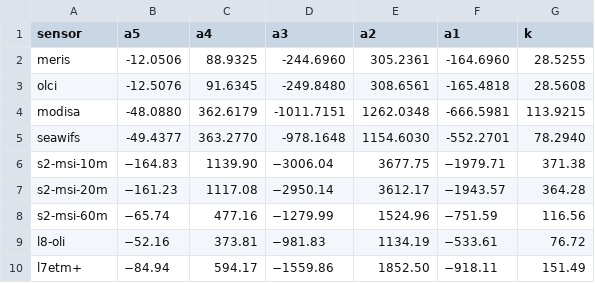
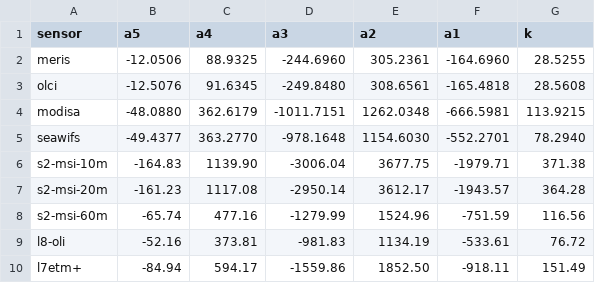
Before and after one commit to CefasRepRes/FUME, a CSV file: data/sensor_hue_corr_WW2018.csv, drawn as a sheet.

Commit message:
fix - sign in data file

```diff
--- a/data/sensor_hue_corr_WW2018.csv
+++ b/data/sensor_hue_corr_WW2018.csv
@@ -5,6 +5,6 @@ modisa,    -48.0880, 362.6179,-1011.7151,1262.0348, -666.5981, 113.9215
 seawifs,   -49.4377, 363.2770,-978.1648, 1154.6030, -552.2701, 78.2940
-s2-msi-10m,−164.83,  1139.90, −3006.04,  3677.75,   −1979.71,  371.38
-s2-msi-20m,−161.23,  1117.08, −2950.14,  3612.17,   −1943.57,  364.28
-s2-msi-60m,−65.74,   477.16,  −1279.99,  1524.96,   −751.59,   116.56
-l8-oli,    −52.16,   373.81,  −981.83,   1134.19,   −533.61,   76.72
-l7etm+,    −84.94,   594.17,  −1559.86,  1852.50,   −918.11,   151.49
+s2-msi-10m,-164.83,  1139.90, -3006.04,  3677.75,   -1979.71,  371.38
+s2-msi-20m,-161.23,  1117.08, -2950.14,  3612.17,   -1943.57,  364.28
+s2-msi-60m,-65.74,   477.16,  -1279.99,  1524.96,   -751.59,   116.56
+l8-oli,    -52.16,   373.81,  -981.83,   1134.19,   -533.61,   76.72
+l7etm+,    -84.94,   594.17,  -1559.86,  1852.50,   -918.11,   151.49
```
